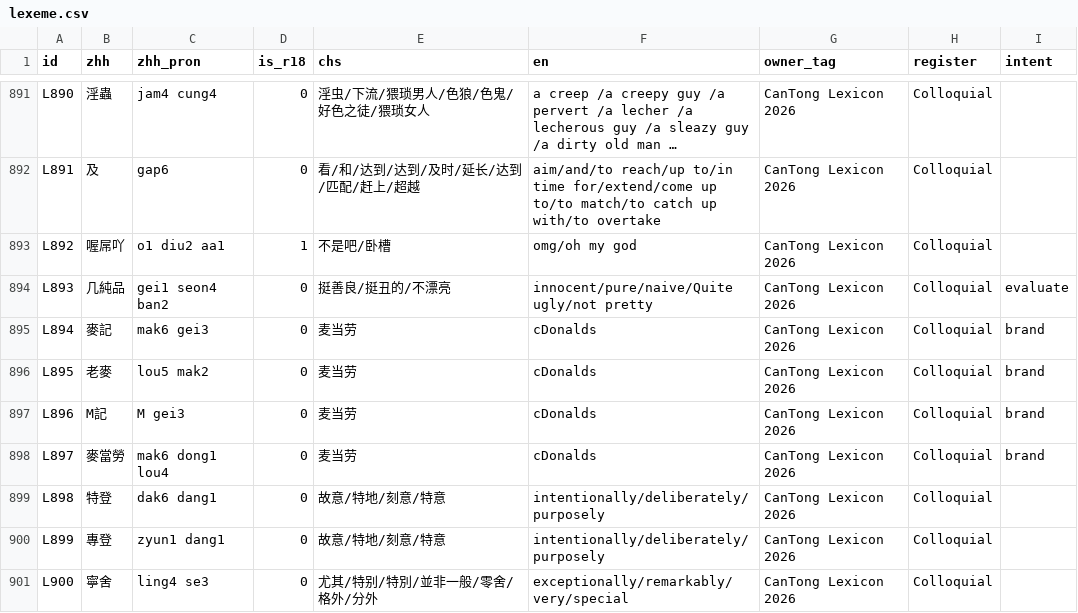
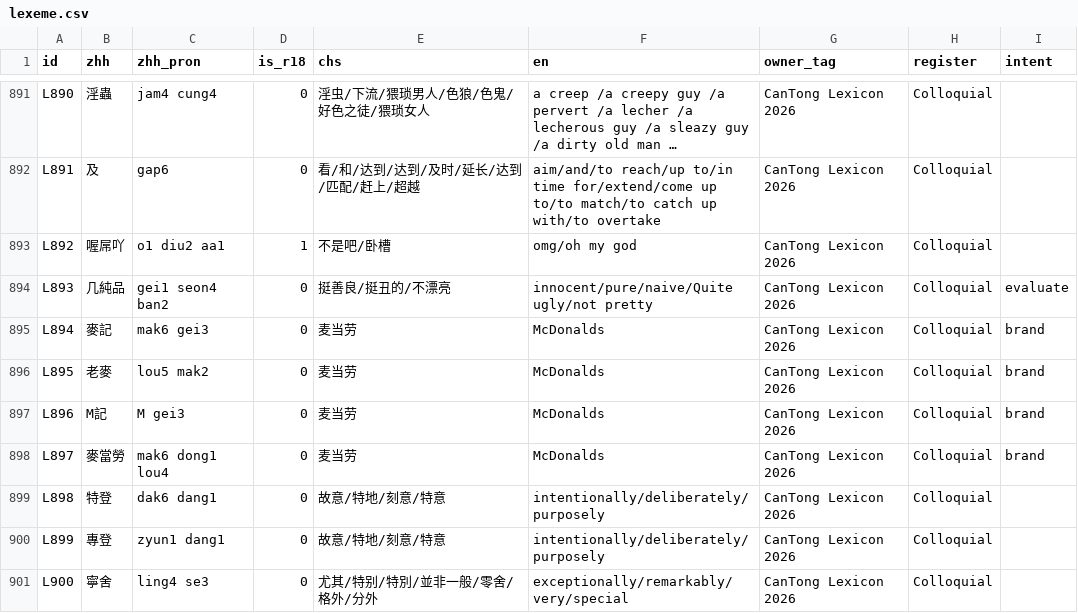
Before and after one commit to Joker9405/can-tongv2, a CSV file: public/lexeme.csv, drawn as a sheet; only a part is shown, gaps mark what is left out; long unchanged cells end in ….

Commit message:
update latest files

```diff
--- a/public/lexeme.csv
+++ b/public/lexeme.csv
@@ -902,6 +902,6 @@ L892,喔屌吖,o1 diu2 aa1,1,不是吧/卧槽,omg/oh my god,CanTong Lexicon 2026
 L893,几純品,gei1 seon4 ban2,0,挺善良/挺丑的/不漂亮,innocent/pure/naive/Quite ugly/not pretty,CanTong Lexicon 2026,Colloquial,evaluate
-L894,麥記 ,mak6 gei3,0,麦当劳,cDonalds ,CanTong Lexicon 2026,Colloquial,brand
-L895,老麥,lou5 mak2 ,0,麦当劳,cDonalds ,CanTong Lexicon 2026,Colloquial,brand
-L896,M記,M gei3,0,麦当劳,cDonalds ,CanTong Lexicon 2026,Colloquial,brand
-L897,麥當勞,mak6 dong1 lou4,0,麦当劳,cDonalds ,CanTong Lexicon 2026,Colloquial,brand
+L894,麥記 ,mak6 gei3,0,麦当劳,McDonalds ,CanTong Lexicon 2026,Colloquial,brand
+L895,老麥,lou5 mak2 ,0,麦当劳,McDonalds ,CanTong Lexicon 2026,Colloquial,brand
+L896,M記,M gei3,0,麦当劳,McDonalds ,CanTong Lexicon 2026,Colloquial,brand
+L897,麥當勞,mak6 dong1 lou4,0,麦当劳,McDonalds ,CanTong Lexicon 2026,Colloquial,brand
 L898,特登,dak6 dang1,0,故意/特地/刻意/特意,intentionally/deliberately/purposely,CanTong Lexicon 2026,Colloquial,
```
